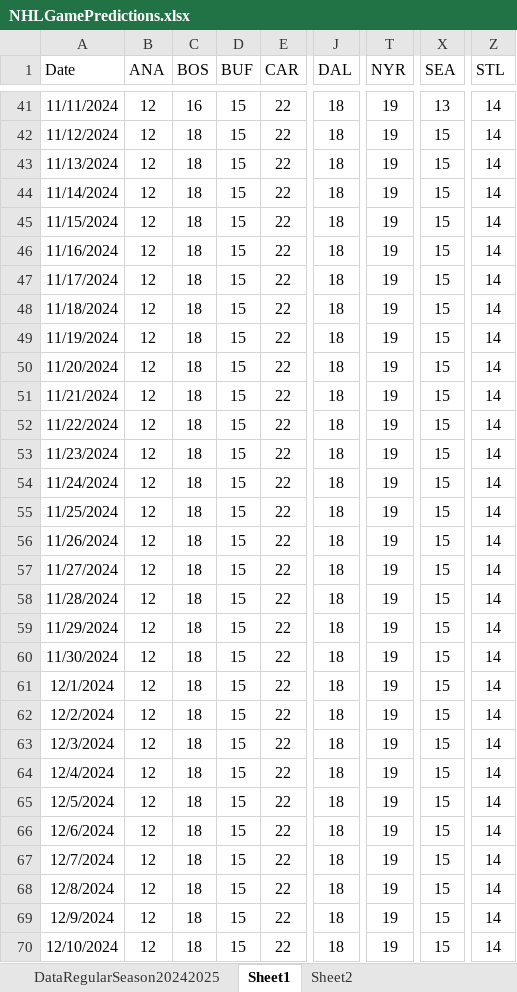
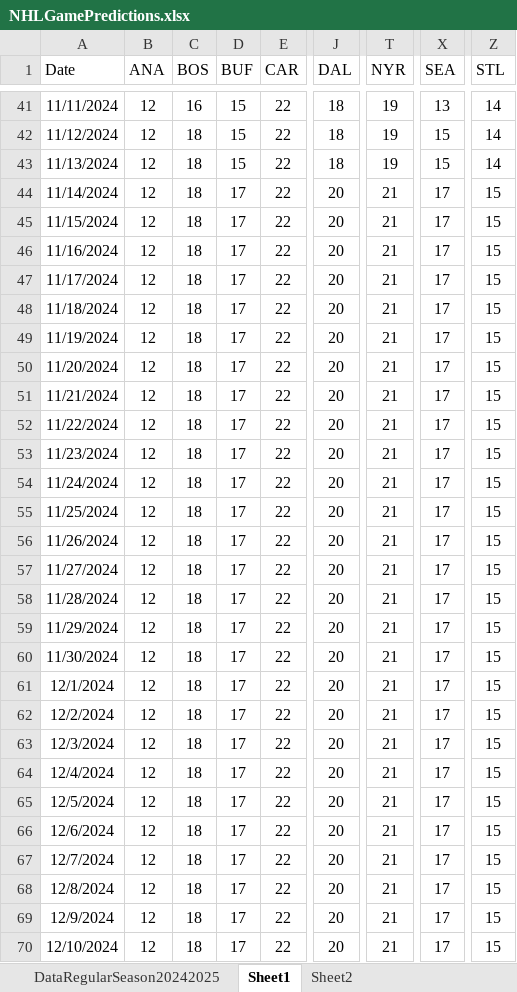
Before and after one commit to abriggs914/Coding_Practice, an Excel workbook: Python/Jerseys/NHLGamePredictions.xlsx, sheet Sheet1, drawn as a sheet; only a part is shown, gaps mark what is left out; values as stored, in another font and other column widths than the file's, no borders; charts and pictures and conditional formats and table styles not drawn; the diff covers the shown part only; the diff names each change by its address in the sheet, - before the commit and + after, or states it on an @@ line.

```diff
--- a/Python/Jerseys/NHLGamePredictions.xlsx (sheet Sheet1)
+++ b/Python/Jerseys/NHLGamePredictions.xlsx (sheet Sheet1)
-D44:D70 (BUF): 15
+D44:D70 (BUF): 17
-J44:J70 (DAL): 18
+J44:J70 (DAL): 20
-T44:T70 (NYR): 19
+T44:T70 (NYR): 21
-X44:X70 (SEA): 15
+X44:X70 (SEA): 17
-Z44:Z70 (STL): 14
+Z44:Z70 (STL): 15
```
Also changed, not shown: 655 edited cells elsewhere in this sheet, sheet StatsRegularSeason20242025, sheet Sheet2, sheet DataRegularSeason20242025, sheet CurrentTeamGames20242025, sheet WatchedGames20242025, formulas that keep their value, charts or pictures, Python/Jerseys/NHL Jerseys as of 202411101523.xlsm, 1 other file.
